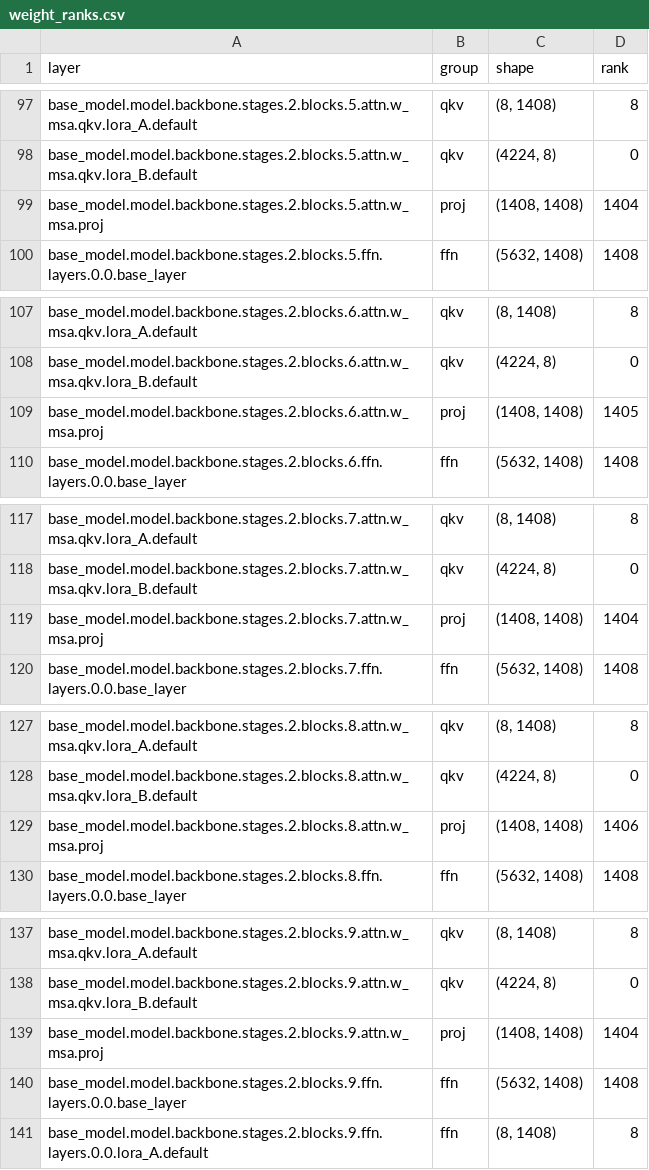
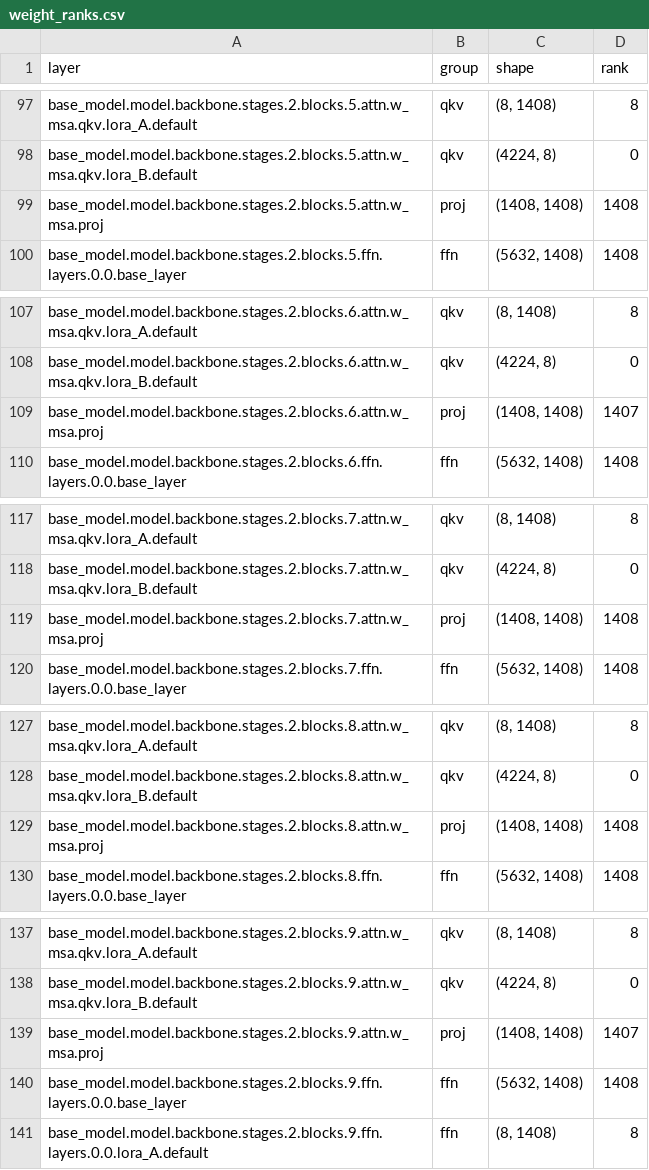
Before and after one commit to Eyobed-Abby/Skysense_FoundationModel_Finetuning, a CSV file: analysis/weight_ranks.csv, drawn as a sheet; only a part is shown, gaps mark what is left out; the diff covers the shown part only.

```diff
--- a/analysis/weight_ranks.csv
+++ b/analysis/weight_ranks.csv
@@ -98,3 +98,3 @@ base_model.model.backbone.stages.2.blocks.5.attn.w_msa.qkv.lora_A.default,qkv,"(
 base_model.model.backbone.stages.2.blocks.5.attn.w_msa.qkv.lora_B.default,qkv,"(4224, 8)",0
-base_model.model.backbone.stages.2.blocks.5.attn.w_msa.proj,proj,"(1408, 1408)",1404
+base_model.model.backbone.stages.2.blocks.5.attn.w_msa.proj,proj,"(1408, 1408)",1408
 base_model.model.backbone.stages.2.blocks.5.ffn.layers.0.0.base_layer,ffn,"(5632, 1408)",1408
@@ -108,3 +108,3 @@ base_model.model.backbone.stages.2.blocks.6.attn.w_msa.qkv.lora_A.default,qkv,"(
 base_model.model.backbone.stages.2.blocks.6.attn.w_msa.qkv.lora_B.default,qkv,"(4224, 8)",0
-base_model.model.backbone.stages.2.blocks.6.attn.w_msa.proj,proj,"(1408, 1408)",1405
+base_model.model.backbone.stages.2.blocks.6.attn.w_msa.proj,proj,"(1408, 1408)",1407
 base_model.model.backbone.stages.2.blocks.6.ffn.layers.0.0.base_layer,ffn,"(5632, 1408)",1408
@@ -118,3 +118,3 @@ base_model.model.backbone.stages.2.blocks.7.attn.w_msa.qkv.lora_A.default,qkv,"(
 base_model.model.backbone.stages.2.blocks.7.attn.w_msa.qkv.lora_B.default,qkv,"(4224, 8)",0
-base_model.model.backbone.stages.2.blocks.7.attn.w_msa.proj,proj,"(1408, 1408)",1404
+base_model.model.backbone.stages.2.blocks.7.attn.w_msa.proj,proj,"(1408, 1408)",1408
 base_model.model.backbone.stages.2.blocks.7.ffn.layers.0.0.base_layer,ffn,"(5632, 1408)",1408
@@ -128,3 +128,3 @@ base_model.model.backbone.stages.2.blocks.8.attn.w_msa.qkv.lora_A.default,qkv,"(
 base_model.model.backbone.stages.2.blocks.8.attn.w_msa.qkv.lora_B.default,qkv,"(4224, 8)",0
-base_model.model.backbone.stages.2.blocks.8.attn.w_msa.proj,proj,"(1408, 1408)",1406
+base_model.model.backbone.stages.2.blocks.8.attn.w_msa.proj,proj,"(1408, 1408)",1408
 base_model.model.backbone.stages.2.blocks.8.ffn.layers.0.0.base_layer,ffn,"(5632, 1408)",1408
@@ -138,3 +138,3 @@ base_model.model.backbone.stages.2.blocks.9.attn.w_msa.qkv.lora_A.default,qkv,"(
 base_model.model.backbone.stages.2.blocks.9.attn.w_msa.qkv.lora_B.default,qkv,"(4224, 8)",0
-base_model.model.backbone.stages.2.blocks.9.attn.w_msa.proj,proj,"(1408, 1408)",1404
+base_model.model.backbone.stages.2.blocks.9.attn.w_msa.proj,proj,"(1408, 1408)",1407
 base_model.model.backbone.stages.2.blocks.9.ffn.layers.0.0.base_layer,ffn,"(5632, 1408)",1408
```
Also changed, not shown: 20 edited cells elsewhere in this file, 11 other files.
